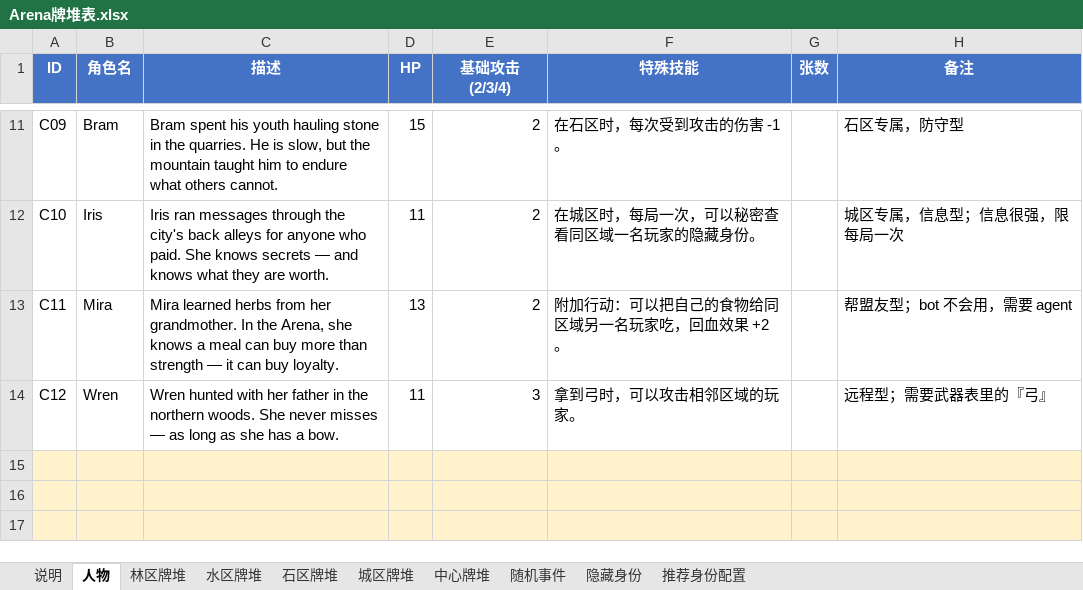
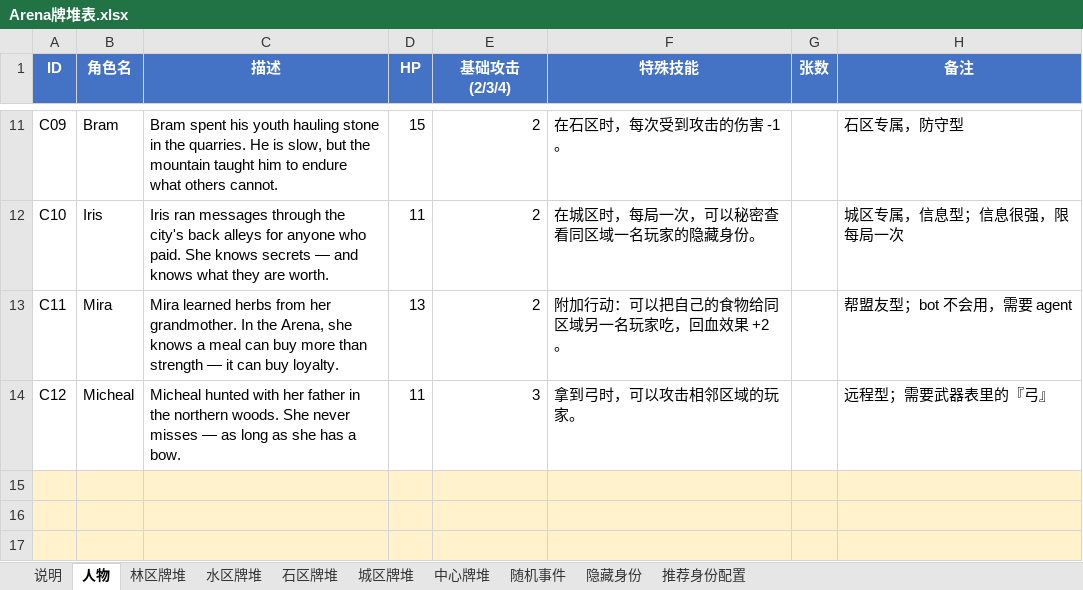
Before and after one commit to NooraLiu/Arena, an Excel workbook: Arena牌堆表.xlsx, sheet 人物, drawn as a sheet; only a part is shown, gaps mark what is left out; values as stored, in another font and other column widths than the file's, no borders; the diff names each change by its address in the sheet, - before the commit and + after, or states it on an @@ line.

```diff
--- a/Arena牌堆表.xlsx (sheet 人物)
+++ b/Arena牌堆表.xlsx (sheet 人物)
-B14 (角色名): Wren
+B14 (角色名): Micheal
-C14 (描述): Wren hunted with…
+C14 (描述): Micheal hunted with…
```
Also changed, not shown: sheet 中心牌堆.
